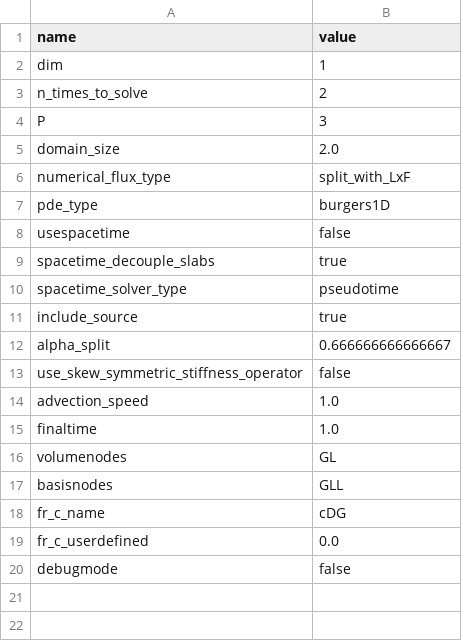
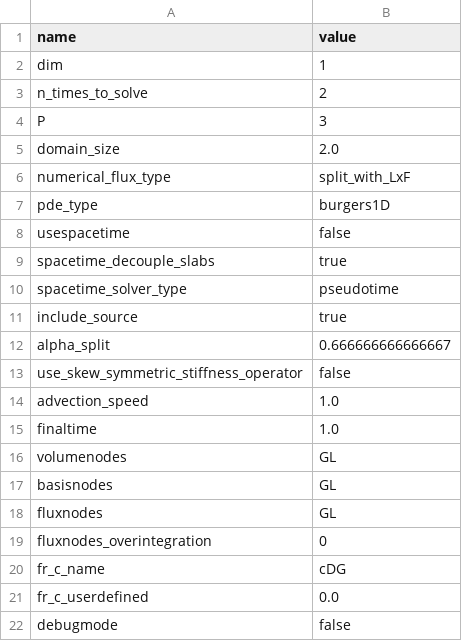
Before and after one commit to cpethrick/DG, a CSV file: default_parameters.csv, drawn as a sheet.

Commit message:
Adding parameters for flux nodes and OI. Does not impact solution yet.

```diff
--- a/default_parameters.csv
+++ b/default_parameters.csv
@@ -16,3 +16,5 @@ finaltime,1.0
 volumenodes,GL
-basisnodes,GLL
+basisnodes,GL
+fluxnodes,GL
+fluxnodes_overintegration,0
 fr_c_name,cDG
```
Also changed, not shown: c_ramp/spacetime_burgers_P3_result.csv, 6 other files.
